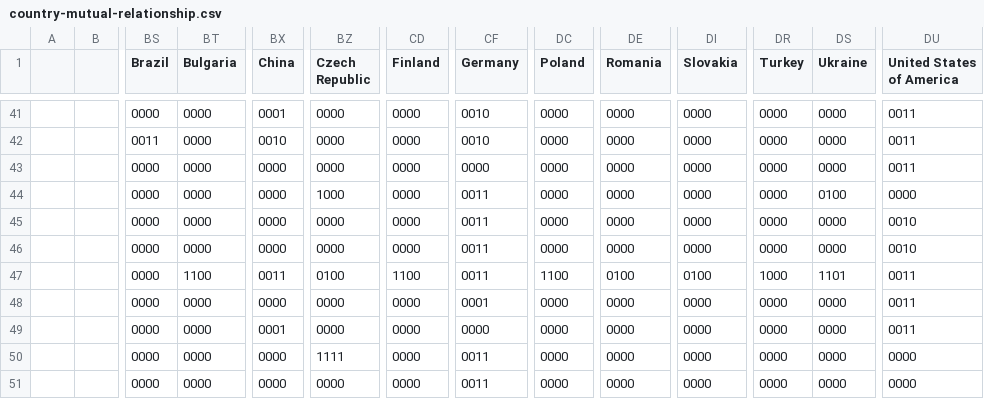
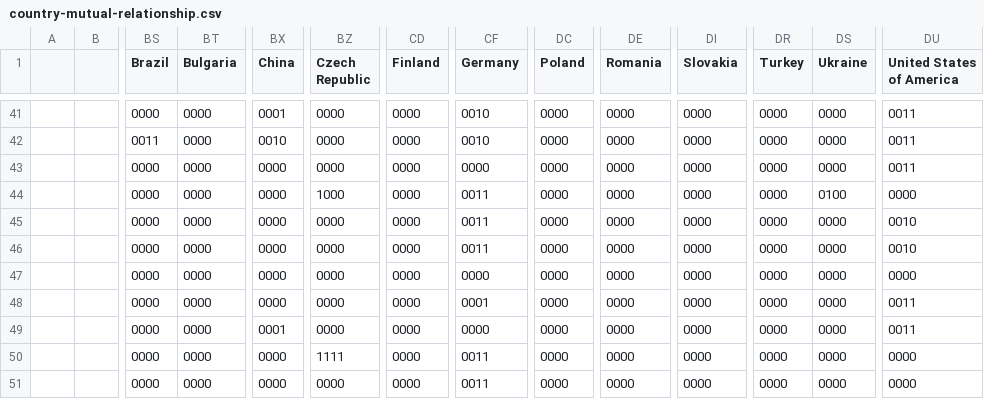
Before and after one commit to patsonluk/airline, a CSV file: airline-data/country-mutual-relationship.csv, drawn as a sheet; only a part is shown, gaps mark what is left out; the diff names each change by its address in the sheet, - before the commit and + after, or states it on an @@ line.

Commit message:
Compute "elite" and "middle" pop numbers at Init, adjust relations

```diff
--- a/airline-data/country-mutual-relationship.csv
+++ b/airline-data/country-mutual-relationship.csv
-BT47 (Bulgaria): 1100
+BT47 (Bulgaria): 0000
-BX47 (China): 0011
+BX47 (China): 0000
-BZ47 (Czech Republic): 0100
+BZ47 (Czech Republic): 0000
-CD47 (Finland): 1100
+CD47 (Finland): 0000
-CF47 (Germany): 0011
+CF47 (Germany): 0000
-DC47 (Poland): 1100
+DC47 (Poland): 0000
-DE47 (Romania): 0100
+DE47 (Romania): 0000
-DI47 (Slovakia): 0100
+DI47 (Slovakia): 0000
-DR47 (Turkey): 1000
+DR47 (Turkey): 0000
-DS47 (Ukraine): 1101
+DS47 (Ukraine): 0000
-DU47 (United States of America): 0011
+DU47 (United States of America): 0000
```
Also changed, not shown: 55 other files.
